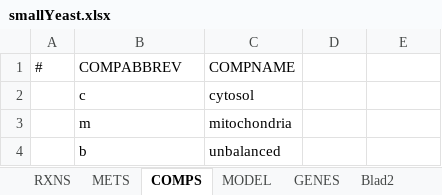
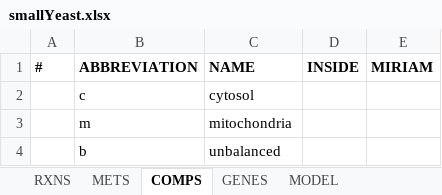
Before and after one commit to SysBioChalmers/RAVEN, an Excel workbook: tutorial/smallYeast.xlsx, sheet COMPS, drawn as a sheet; values as stored, in another font and other column widths than the file's, no borders; removed rows and columns are numbered as before the commit, all else as after; the diff names each change by its address in the sheet, - before the commit and + after, or states it on an @@ line.

Commit message:
Revised tutorials
1. All Excel files except P. crysogenium model (iAL1006) were re-saved
in the new Excel format. This was done for user to get familiar with
the new format of RAVEN Excel format.
2. An empty model file in SBML format empty.xml was also re-saved to
reflect the changes in exportModel since RAVEN 1.08.
3. All five tutorial exercises were revised to ensure that everything
works fine. Tutorial4 now uses the automatic download option for
trained Hidden Markov Models and also uses the newest proteome version
of S. cerevisiae (without pseudogenes), downloaded from Saccharomyces
Genome Database.
4. MS Word file with installation instructions and more comprehensive
tutorial exercise definitions was updated accordingly.

```diff
--- a/tutorial/smallYeast.xlsx (sheet COMPS)
+++ b/tutorial/smallYeast.xlsx (sheet COMPS)
-sheet tab: Blad2
@@ sheet tab order changed: RXNS | METS | COMPS | GENES | MODEL @@
-row 1: # | COMPABBREV | COMPNAME
+row 1: # | ABBREVIATION | NAME | INSIDE | MIRIAM
```
Also changed, not shown: sheet METS, sheet RXNS, sheet GENES, sheet MODEL, charts or pictures, tutorial/empty.xlsx, tutorial/small.xlsx, 13 other files.
